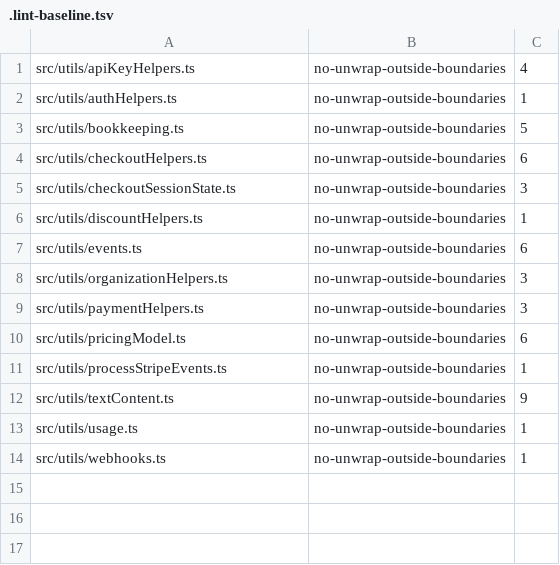
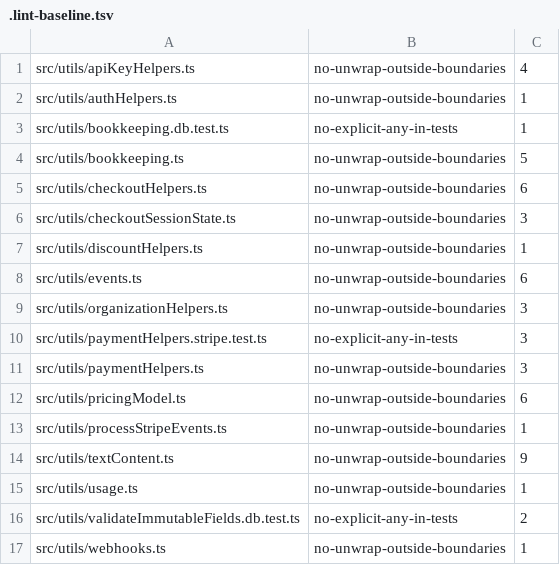
Before and after one commit to flowglad/flowglad, a TSV file: platform/flowglad-next/src/utils/.lint-baseline.tsv, drawn as a sheet; the diff names each change by its address in the sheet, - before the commit and + after, or states it on an @@ line.

```diff
--- a/platform/flowglad-next/src/utils/.lint-baseline.tsv
+++ b/platform/flowglad-next/src/utils/.lint-baseline.tsv
+row 3: src/utils/bookkeeping.db.test.ts | no-explicit-any-in-tests | 1
+row 10: src/utils/paymentHelpers.stripe.test.ts | no-explicit-any-in-tests | 3
+row 16: src/utils/validateImmutableFields.db.test.ts | no-explicit-any-in-tests | 2
```
Also changed, not shown: platform/flowglad-next/src/db/ledgerManager/billingPeriodTransitionLedgerCommand/.lint-baseline.tsv, platform/flowglad-next/src/db/tableMethods/.lint-baseline.tsv, 13 other files.
